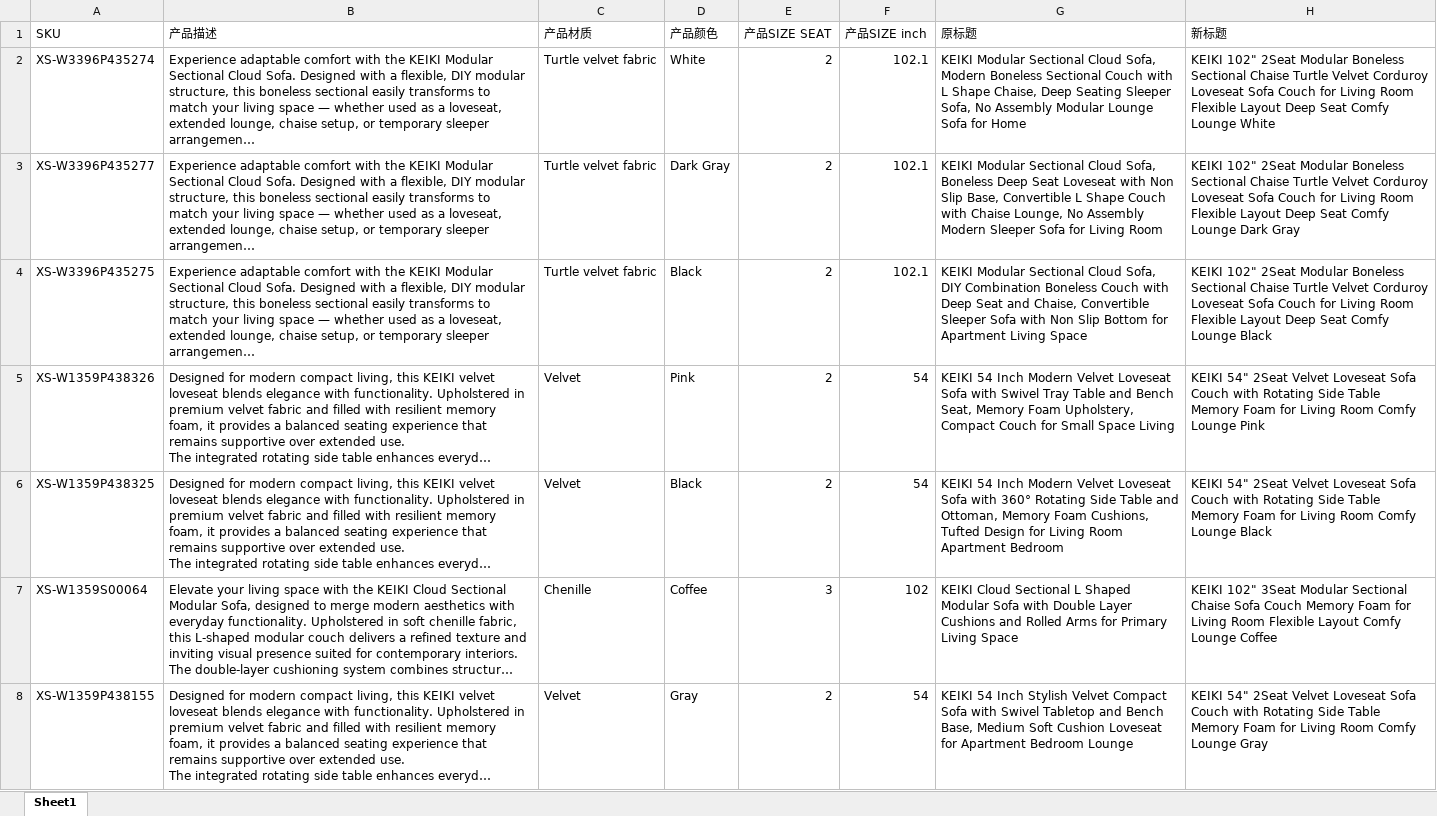
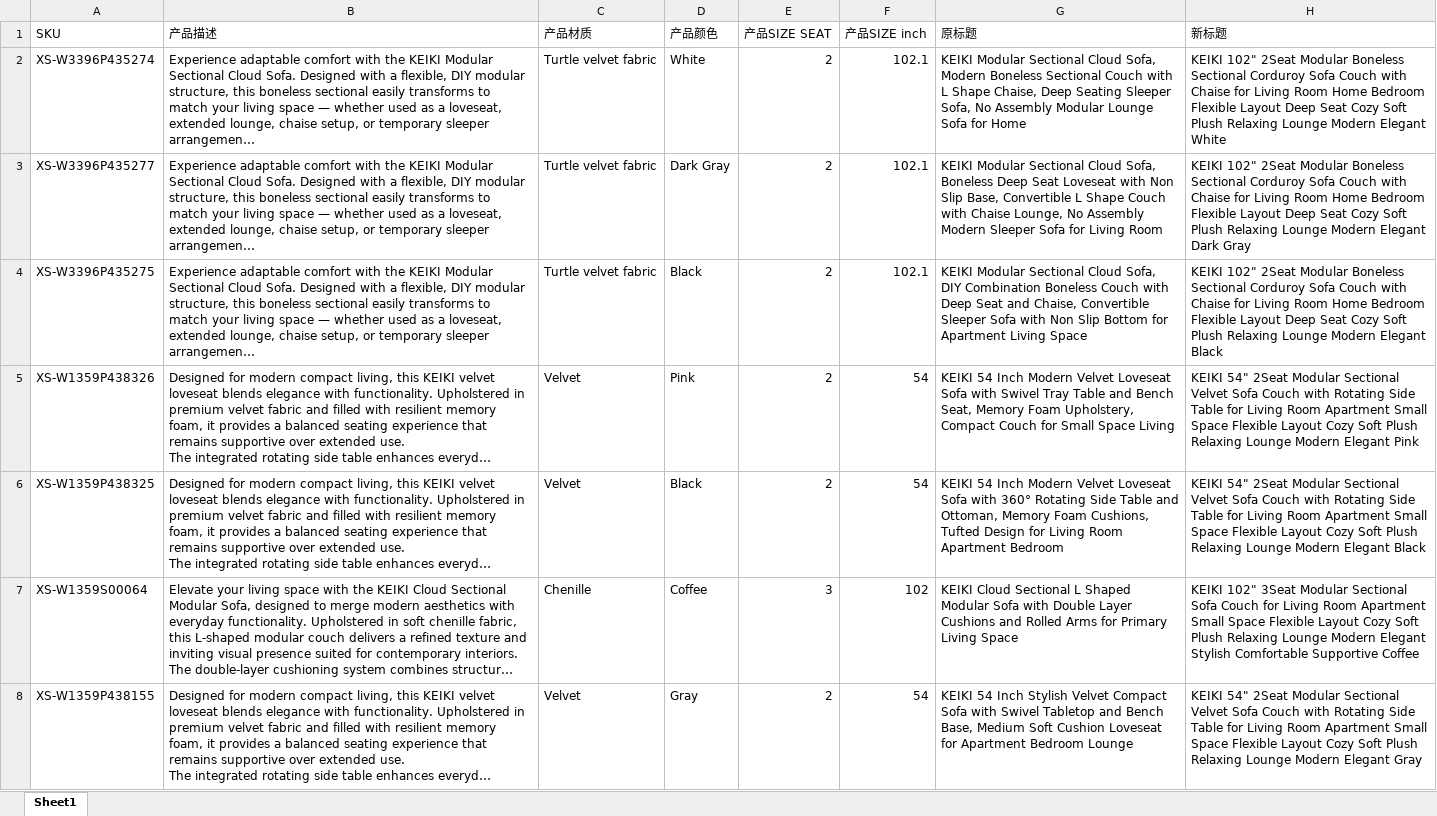
Before and after one commit to junmry/amazon-Best-seller-, an Excel workbook: KEIKI_RegularSofa_新标题.xlsx, sheet Sheet1, drawn as a sheet; only a part is shown; long unchanged cells end in …; values as stored, in another font and other column widths than the file's, no borders; the diff covers the shown part only; the diff names each change by its address in the sheet, - before the commit and + after, or states it on an @@ line.

```diff
--- a/KEIKI_RegularSofa_新标题.xlsx (sheet Sheet1)
+++ b/KEIKI_RegularSofa_新标题.xlsx (sheet Sheet1)
-H2 (新标题): …Boneless Sectional Chaise Turtle Velvet Corduroy Loveseat Sofa Couch for Living Room Flexible Layout Deep Seat Comfy Lounge White
+H2 (新标题): …Boneless Sectional Corduroy Sofa Couch with Chaise for Living Room Home Bedroom Flexible Layout Deep Seat Cozy Soft Plush Relaxing Lounge Modern Elegant White
-H3 (新标题): …Boneless Sectional Chaise Turtle Velvet Corduroy Loveseat Sofa Couch for Living Room Flexible Layout Deep Seat Comfy Lounge Dark Gray
+H3 (新标题): …Boneless Sectional Corduroy Sofa Couch with Chaise for Living Room Home Bedroom Flexible Layout Deep Seat Cozy Soft Plush Relaxing Lounge Modern Elegant Dark Gray
-H4 (新标题): …Boneless Sectional Chaise Turtle Velvet Corduroy Loveseat Sofa Couch for Living Room Flexible Layout Deep Seat Comfy Lounge Black
+H4 (新标题): …Boneless Sectional Corduroy Sofa Couch with Chaise for Living Room Home Bedroom Flexible Layout Deep Seat Cozy Soft Plush Relaxing Lounge Modern Elegant Black
-H5 (新标题): …54" 2Seat Velvet Loveseat Sofa Couch with Rotating Side Table Memory Foam for Living Room Comfy Lounge Pink
+H5 (新标题): …54" 2Seat Modular Sectional Velvet Sofa Couch with Rotating Side Table for Living Room Apartment Small Space Flexible Layout Cozy Soft Plush Relaxing Lounge Modern Elegant Pink
-H6 (新标题): …54" 2Seat Velvet Loveseat Sofa Couch with Rotating Side Table Memory Foam for Living Room Comfy Lounge Black
+H6 (新标题): …54" 2Seat Modular Sectional Velvet Sofa Couch with Rotating Side Table for Living Room Apartment Small Space Flexible Layout Cozy Soft Plush Relaxing Lounge Modern Elegant Black
-H7 (新标题): …Modular Sectional Chaise Sofa Couch Memory Foam for Living Room Flexible Layout Comfy Lounge Coffee
+H7 (新标题): …Modular Sectional Sofa Couch for Living Room Apartment Small Space Flexible Layout Cozy Soft Plush Relaxing Lounge Modern Elegant Stylish Comfortable Supportive Coffee
-H8 (新标题): …54" 2Seat Velvet Loveseat Sofa Couch with Rotating Side Table Memory Foam for Living Room Comfy Lounge Gray
+H8 (新标题): …54" 2Seat Modular Sectional Velvet Sofa Couch with Rotating Side Table for Living Room Apartment Small Space Flexible Layout Cozy Soft Plush Relaxing Lounge Modern Elegant Gray
```
Also changed, not shown: 89 edited cells elsewhere in this sheet, KEIKI_Boneless_新标题.xlsx, KEIKI_SofaBed_新标题.xlsx.
